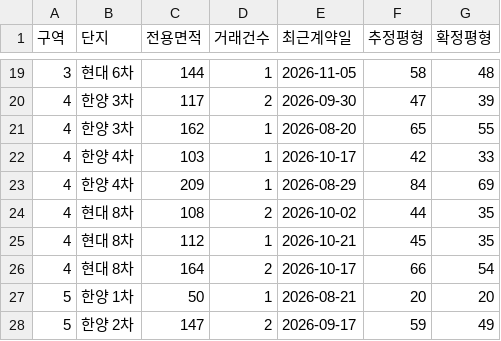
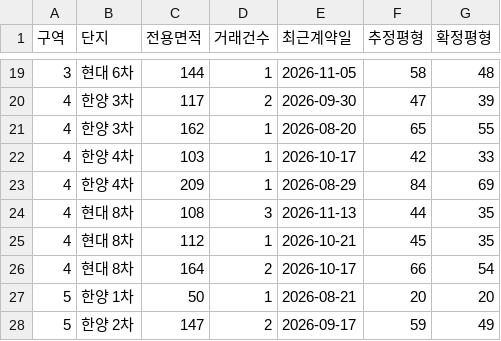
Before and after one commit to apgujeong-inside/public, a CSV file: pyeong_table.csv, drawn as a sheet; only a part is shown, gaps mark what is left out.

```diff
--- a/pyeong_table.csv
+++ b/pyeong_table.csv
@@ -23,3 +23,3 @@
 4,한양 4차,209,1,2026-08-29,84,69
-4,현대 8차,108,2,2026-10-02,44,35
+4,현대 8차,108,3,2026-11-13,44,35
 4,현대 8차,112,1,2026-10-21,45,35
```
Also changed, not shown: 1 other file.
